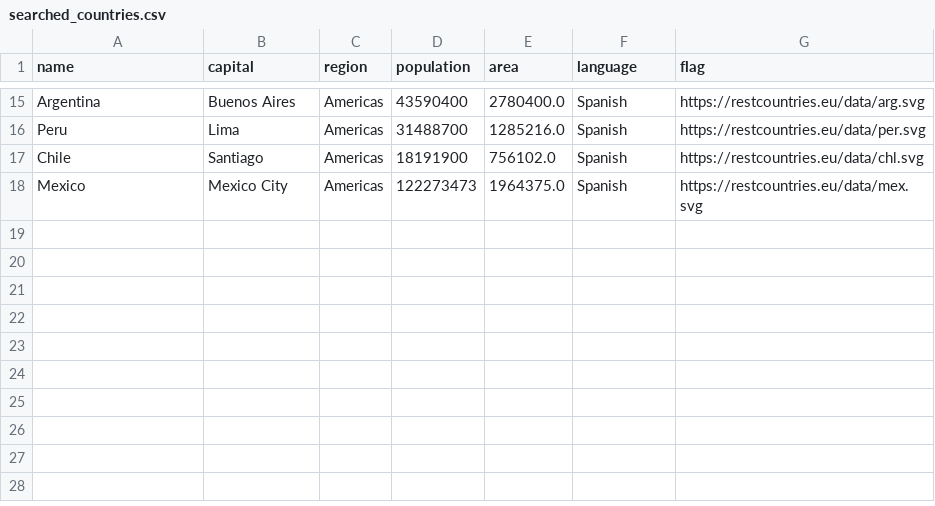
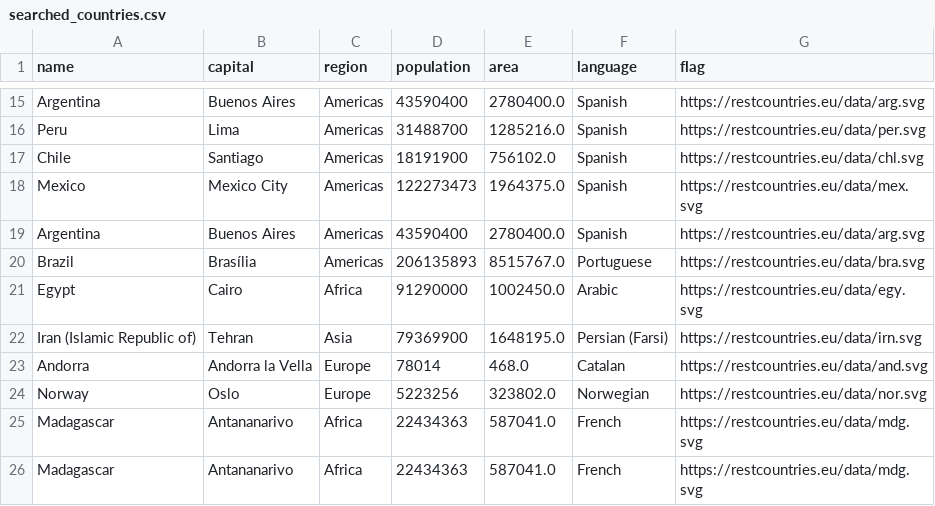
Before and after one commit to neifors/repaso_python_conVito, a CSV file: data/searched_countries.csv, drawn as a sheet; only a part is shown, gaps mark what is left out; the diff names each change by its address in the sheet, - before the commit and + after, or states it on an @@ line.

```diff
--- a/data/searched_countries.csv
+++ b/data/searched_countries.csv
+row 19: Argentina | Buenos Aires | Americas | 43590400 | 2780400.0 | Spanish | https://restcountries.eu/data/arg.svg
+row 20: Brazil | Brasília | Americas | 206135893 | 8515767.0 | Portuguese | https://restcountries.eu/data/bra.svg
+row 21: Egypt | Cairo | Africa | 91290000 | 1002450.0 | Arabic | https://restcountries.eu/data/egy.svg
+row 22: Iran (Islamic Republic of) | Tehran | Asia | 79369900 | 1648195.0 | Persian (Farsi) | https://restcountries.eu/data/irn.svg
+row 23: Andorra | Andorra la Vella | Europe | 78014 | 468.0 | Catalan | https://restcountries.eu/data/and.svg
+row 24: Norway | Oslo | Europe | 5223256 | 323802.0 | Norwegian | https://restcountries.eu/data/nor.svg
+row 25: Madagascar | Antananarivo | Africa | 22434363 | 587041.0 | French | https://restcountries.eu/data/mdg.svg
+row 26: Madagascar | Antananarivo | Africa | 22434363 | 587041.0 | French | https://restcountries.eu/data/mdg.svg
```
Also changed, not shown: 25 other files.
